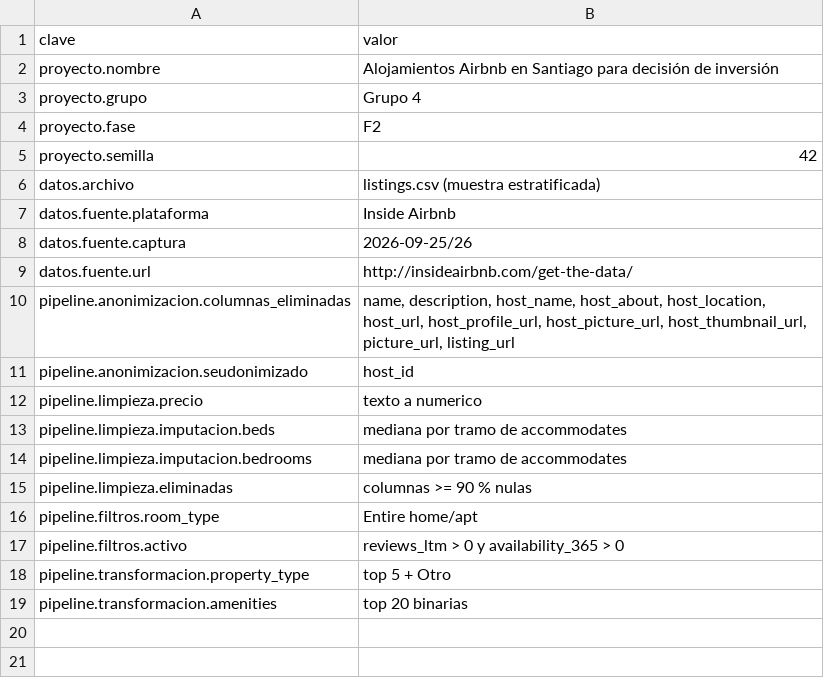
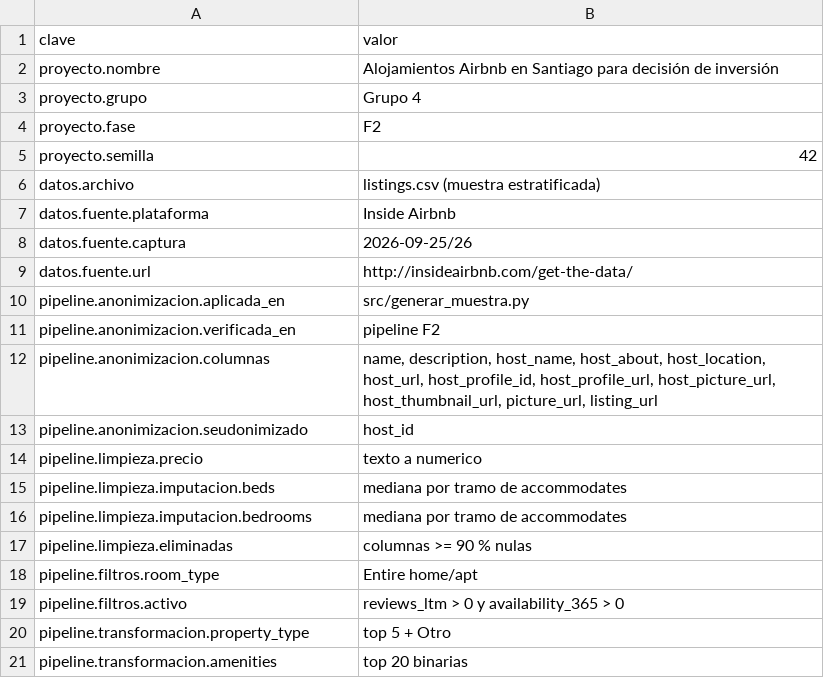
Before and after one commit to RedWolfo10/proyecto-grupo4-mcdi500, a CSV file: docs/metadatos_proyecto.csv, drawn as a sheet.

Commit message:
docs: actualiza README, registro de decisiones y validacion del dataset

```diff
--- a/docs/metadatos_proyecto.csv
+++ b/docs/metadatos_proyecto.csv
@@ -9,3 +9,5 @@ datos.fuente.captura,2026-09-25/26
 datos.fuente.url,http://insideairbnb.com/get-the-data/
-pipeline.anonimizacion.columnas_eliminadas,"name, description, host_name, host_about, host_location, host_url, host_profile_url, host_picture_url, host_thumbnail_url, picture_url, listing_url"
+pipeline.anonimizacion.aplicada_en,src/generar_muestra.py
+pipeline.anonimizacion.verificada_en,pipeline F2
+pipeline.anonimizacion.columnas,"name, description, host_name, host_about, host_location, host_url, host_profile_id, host_profile_url, host_picture_url, host_thumbnail_url, picture_url, listing_url"
 pipeline.anonimizacion.seudonimizado,host_id
```
Also changed, not shown: docs/diccionario_variables.csv, docs/evaluacion_criterios_dataset.csv, 3 other files.
